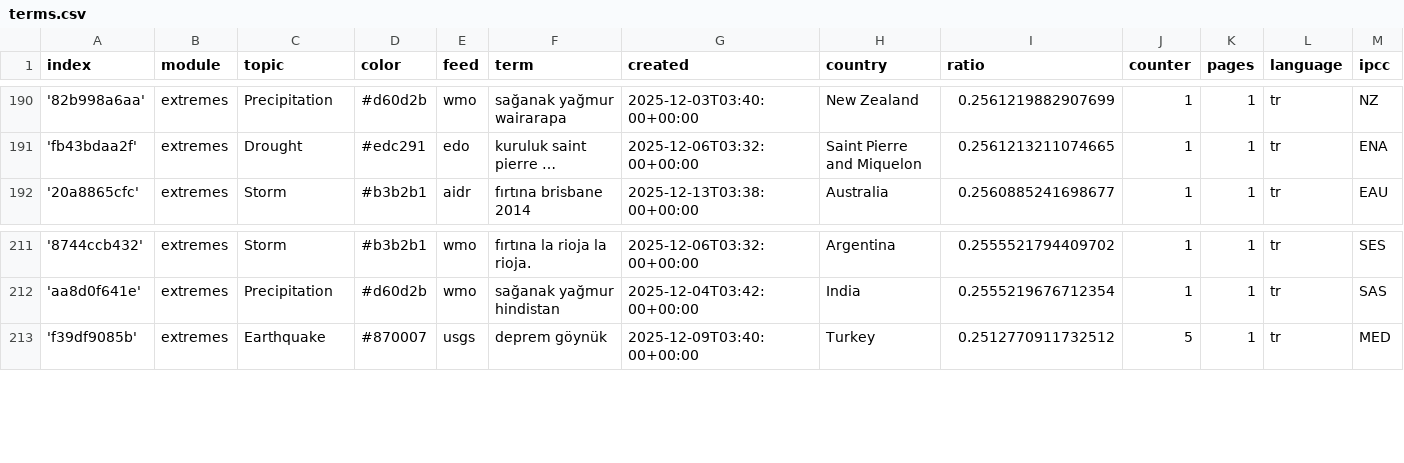
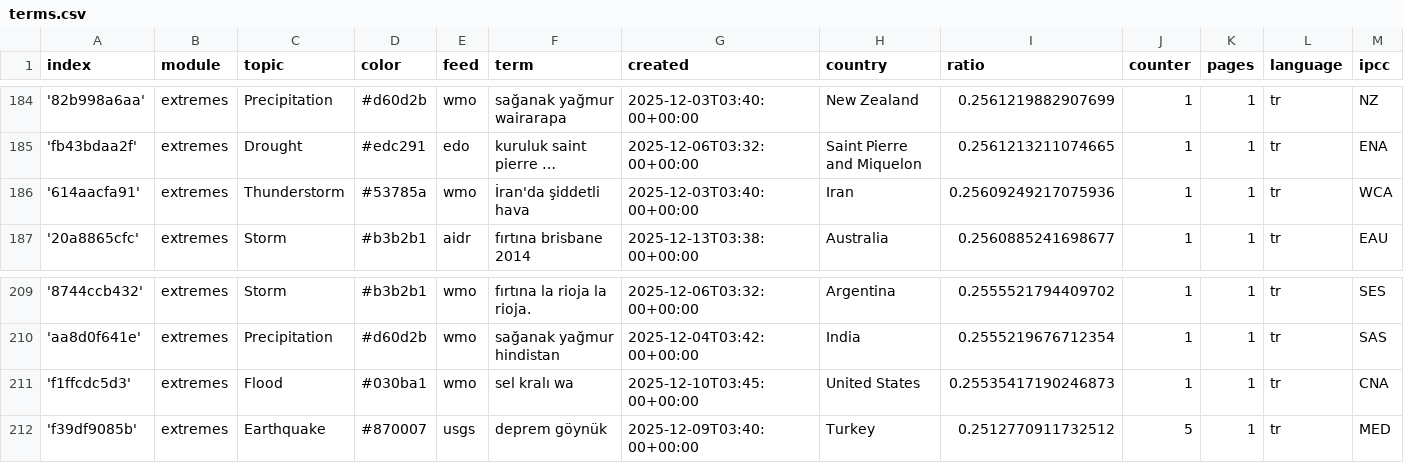
Before and after one commit to jannikdo28-news/TurkishExtremes, a CSV file: terms.csv, drawn as a sheet; only a part is shown, gaps mark what is left out; long unchanged cells end in …; rows hold the shown columns only; the diff covers the shown part only; the diff names each change by its address in the sheet, - before the commit and + after, or states it on an @@ line.

```diff
--- a/terms.csv
+++ b/terms.csv
+row 186: '614aacfa91' | extremes | Thunderstorm | #53785a | wmo | İran'da şiddetli hava | 2025-12-03T03:40:00+00:00 | Iran | 0.25609249217075936 | 1 | 1 | tr | WCA
+row 211: 'f1ffcdc5d3' | extremes | Flood | #030ba1 | wmo | sel kralı wa | 2025-12-10T03:45:00+00:00 | United States | 0.25535417190246873 | 1 | 1 | tr | CNA
```
Also changed, not shown: 3 added rows, 6 removed rows and 7 edited cells elsewhere in this file.
